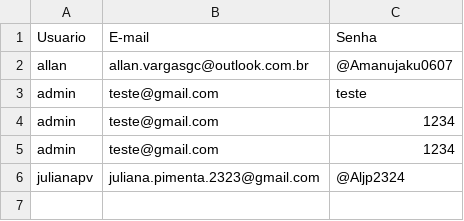
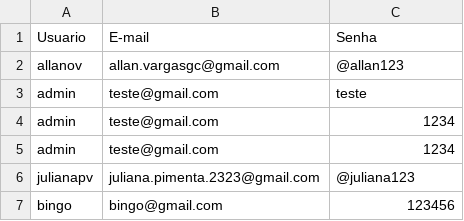
Before and after one commit to allanVargas98/capsuleSys, a CSV file: usuarios.csv, drawn as a sheet.

```diff
--- a/usuarios.csv
+++ b/usuarios.csv
@@ -1,3 +1,3 @@
 Usuario,E-mail,Senha
-allan,allan.vargasgc@outlook.com.br,@Amanujaku0607
+allanov,allan.vargasgc@gmail.com,@allan123
 admin,teste@gmail.com,teste
@@ -5,2 +5,3 @@ admin,teste@gmail.com,1234
 admin,teste@gmail.com,1234
-julianapv,juliana.pimenta.2323@gmail.com,@Aljp2324
+julianapv,juliana.pimenta.2323@gmail.com,@juliana123
+bingo,bingo@gmail.com,123456
```
Also changed, not shown: 1 other file.
